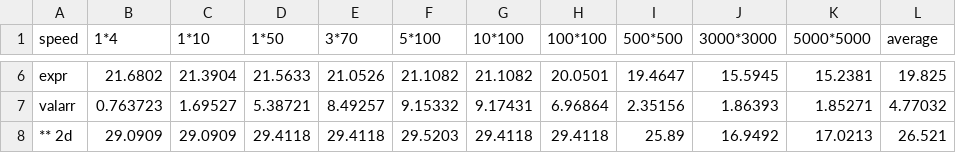
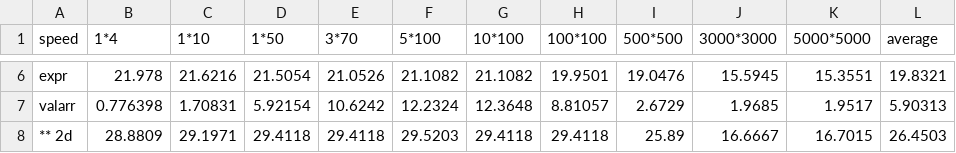
Before and after one commit to Burgundytora/mdvector, a CSV file: 2d_speed_result.csv, drawn as a sheet; only a part is shown, gaps mark what is left out; the diff covers the shown part only; the diff names each change by its address in the sheet, - before the commit and + after, or states it on an @@ line.

```diff
--- a/2d_speed_result.csv
+++ b/2d_speed_result.csv
-B6 (1*4): 21.6802
+B6 (1*4): 21.978
-C6 (1*10): 21.3904
+C6 (1*10): 21.6216
-D6 (1*50): 21.5633
+D6 (1*50): 21.5054
-H6 (100*100): 20.0501
+H6 (100*100): 19.9501
-I6 (500*500): 19.4647
+I6 (500*500): 19.0476
-K6 (5000*5000): 15.2381
+K6 (5000*5000): 15.3551
-L6 (average): 19.825
+L6 (average): 19.8321
-B7 (1*4): 0.763723
+B7 (1*4): 0.776398
-C7 (1*10): 1.69527
+C7 (1*10): 1.70831
-D7 (1*50): 5.38721
+D7 (1*50): 5.92154
-E7 (3*70): 8.49257
+E7 (3*70): 10.6242
-F7 (5*100): 9.15332
+F7 (5*100): 12.2324
-G7 (10*100): 9.17431
+G7 (10*100): 12.3648
-H7 (100*100): 6.96864
+H7 (100*100): 8.81057
-I7 (500*500): 2.35156
+I7 (500*500): 2.6729
-J7 (3000*3000): 1.86393
+J7 (3000*3000): 1.9685
-K7 (5000*5000): 1.85271
+K7 (5000*5000): 1.9517
-L7 (average): 4.77032
+L7 (average): 5.90313
-B8 (1*4): 29.0909
+B8 (1*4): 28.8809
-C8 (1*10): 29.0909
+C8 (1*10): 29.1971
-J8 (3000*3000): 16.9492
+J8 (3000*3000): 16.6667
-K8 (5000*5000): 17.0213
+K8 (5000*5000): 16.7015
-L8 (average): 26.521
+L8 (average): 26.4503
```
Also changed, not shown: 60 edited cells elsewhere in this file, 3d_speed_result.csv, 14 other files.
